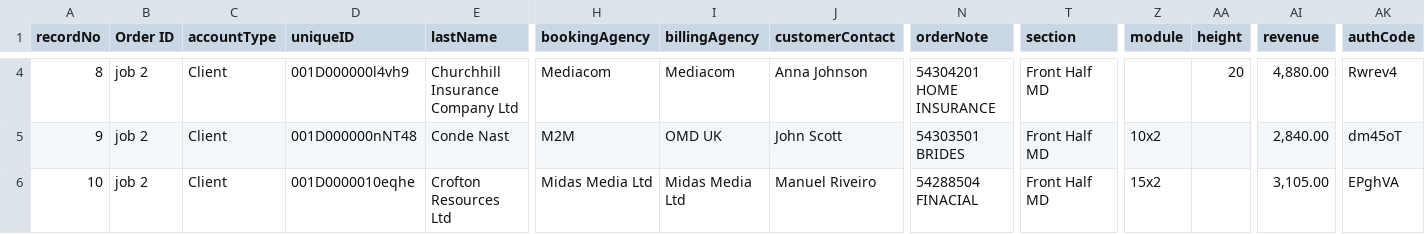
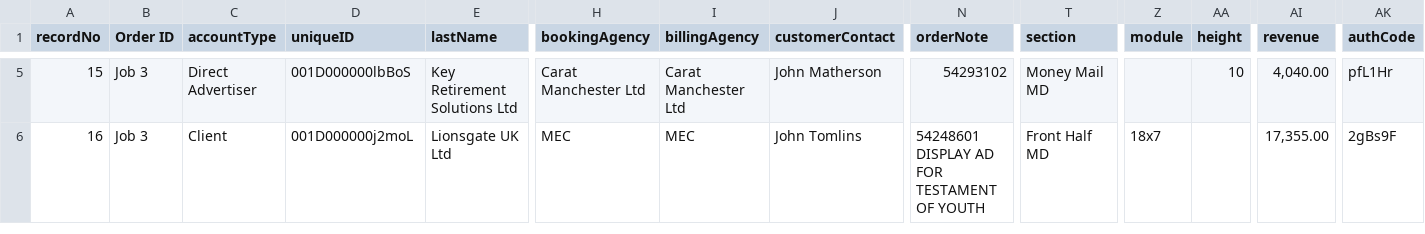
Before and after one commit to skuncha/dailyMailTests, a CSV file: dailyMailDisplay/src/main/resources/datamigration.csv, drawn as a sheet; only a part is shown, gaps mark what is left out; removed rows and columns are numbered as before the commit, all else as after; rows hold the shown columns only; the diff covers the shown part only; the diff names each change by its address in the sheet, - before the commit and + after, or states it on an @@ line.

```diff
--- a/dailyMailDisplay/src/main/resources/datamigration.csv
+++ b/dailyMailDisplay/src/main/resources/datamigration.csv
-A5 (recordNo): 8
+A5 (recordNo): 15
-B5:B6 (Order ID): job 2
+B5:B6 (Order ID): Job 3
-C5 (accountType): Client
+C5 (accountType): Direct Advertiser
-D5 (uniqueID): 001D000000l4vh9
+D5 (uniqueID): 001D000000lbBoS
-E5 (lastName): Churchhill Insurance Company Ltd
+E5 (lastName): Key Retirement Solutions Ltd
-H5 (bookingAgency): Mediacom
+H5 (bookingAgency): Carat Manchester Ltd
-I5 (billingAgency): Mediacom
+I5 (billingAgency): Carat Manchester Ltd
-J5 (customerContact): Anna Johnson
+J5 (customerContact): John Matherson
-N5 (orderNote): 54304201 HOME INSURANCE
+N5 (orderNote): 54293102
-T5 (section): Front Half MD
+T5 (section): Money Mail MD
-AA5 (height): 20
+AA5 (height): 10
-AI5 (revenue): 4,880.00
+AI5 (revenue): 4,040.00
-AK5 (authCode): Rwrev4
+AK5 (authCode): pfL1Hr
-A6 (recordNo): 9
+A6 (recordNo): 16
-D6 (uniqueID): 001D000000nNT48
+D6 (uniqueID): 001D000000j2moL
-E6 (lastName): Conde Nast
+E6 (lastName): Lionsgate UK Ltd
-H6 (bookingAgency): M2M
+H6 (bookingAgency): MEC
-I6 (billingAgency): OMD UK
+I6 (billingAgency): MEC
-J6 (customerContact): John Scott
+J6 (customerContact): John Tomlins
-N6 (orderNote): 54303501 BRIDES
+N6 (orderNote): 54248601 DISPLAY AD FOR TESTAMENT OF YOUTH
-Z6 (module): 10x2
+Z6 (module): 18x7
-AI6 (revenue): 2,840.00
+AI6 (revenue): 17,355.00
-AK6 (authCode): dm45oT
+AK6 (authCode): 2gBs9F
-row 6: 10 | job 2 | Client | 001D0000010eqhe | Crofton Resources Ltd | Midas Media Ltd | Midas Media Ltd | Manuel Riveiro | 54288504 FINACIAL | Front Half MD | 15x2 |  | 3,105.00 | EPghVA
```
Also changed, not shown: 1 added row and 32 edited cells elsewhere in this file.
